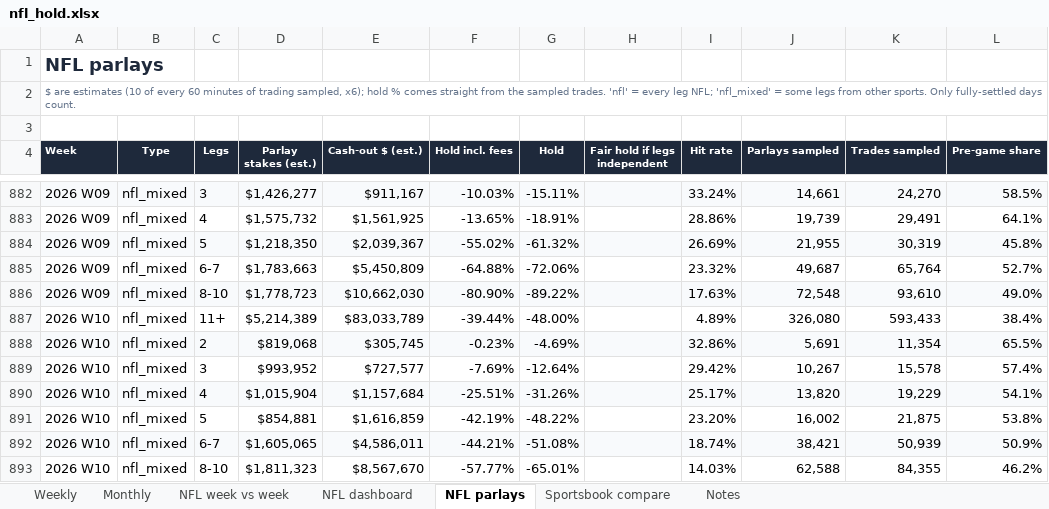
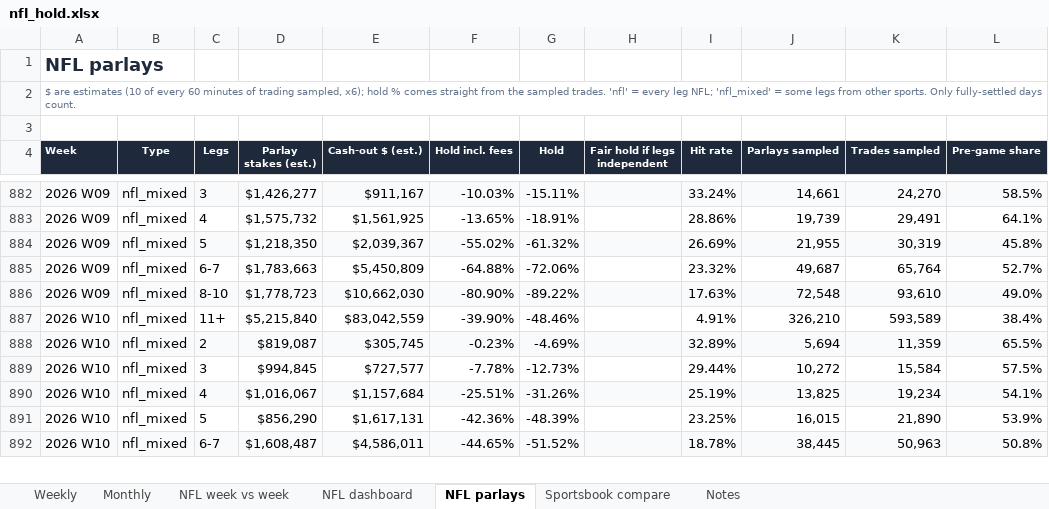
Before and after one commit to yager2/sports-volume, an Excel workbook: nfl_hold.xlsx, sheet NFL parlays, drawn as a sheet; only a part is shown, gaps mark what is left out; values as stored, in another font and other column widths than the file's, no borders; conditional formats not drawn; removed rows and columns are numbered as before the commit, all else as after; the diff covers the shown part only; the diff names each change by its address in the sheet, - before the commit and + after, or states it on an @@ line.

```diff
--- a/nfl_hold.xlsx (sheet NFL parlays)
+++ b/nfl_hold.xlsx (sheet NFL parlays)
-D887 (Parlay stakes (est.)): $5,214,389
+D887 (Parlay stakes (est.)): $5,215,840
-E887 (Cash-out $ (est.)): $83,033,789
+E887 (Cash-out $ (est.)): $83,042,559
-F887 (Hold incl. fees): -39.44%
+F887 (Hold incl. fees): -39.90%
-G887 (Hold): -48.00%
+G887 (Hold): -48.46%
-I887 (Hit rate): 4.89%
+I887 (Hit rate): 4.91%
-J887 (Parlays sampled): 326,080
+J887 (Parlays sampled): 326,210
-K887 (Trades sampled): 593,433
+K887 (Trades sampled): 593,589
-D888 (Parlay stakes (est.)): $819,068
+D888 (Parlay stakes (est.)): $819,087
-I888 (Hit rate): 32.86%
+I888 (Hit rate): 32.89%
-J888 (Parlays sampled): 5,691
+J888 (Parlays sampled): 5,694
-K888 (Trades sampled): 11,354
+K888 (Trades sampled): 11,359
-D889 (Parlay stakes (est.)): $993,952
+D889 (Parlay stakes (est.)): $994,845
-F889 (Hold incl. fees): -7.69%
+F889 (Hold incl. fees): -7.78%
-G889 (Hold): -12.64%
+G889 (Hold): -12.73%
-I889 (Hit rate): 29.42%
+I889 (Hit rate): 29.44%
-J889 (Parlays sampled): 10,267
+J889 (Parlays sampled): 10,272
-K889 (Trades sampled): 15,578
+K889 (Trades sampled): 15,584
-L889 (Pre-game share): 57.4%
+L889 (Pre-game share): 57.5%
-D890 (Parlay stakes (est.)): $1,015,904
+D890 (Parlay stakes (est.)): $1,016,067
-I890 (Hit rate): 25.17%
+I890 (Hit rate): 25.19%
-J890 (Parlays sampled): 13,820
+J890 (Parlays sampled): 13,825
-K890 (Trades sampled): 19,229
+K890 (Trades sampled): 19,234
-row 891: 2026 W10 | nfl_mixed | 5 | $854,881 | $1,616,859 | -42.19% | -48.22% |  | 23.20% | 16,002 | 21,875 | 53.8%
+row 891: 2026 W10 | nfl_mixed | 5 | $856,290 | $1,617,131 | -42.36% | -48.39% |  | 23.25% | 16,015 | 21,890 | 53.9%
-D892 (Parlay stakes (est.)): $1,605,065
+D892 (Parlay stakes (est.)): $1,608,487
-F892 (Hold incl. fees): -44.21%
+F892 (Hold incl. fees): -44.65%
-G892 (Hold): -51.08%
+G892 (Hold): -51.52%
-I892 (Hit rate): 18.74%
+I892 (Hit rate): 18.78%
-J892 (Parlays sampled): 38,421
+J892 (Parlays sampled): 38,445
-K892 (Trades sampled): 50,939
+K892 (Trades sampled): 50,963
-L892 (Pre-game share): 50.9%
+L892 (Pre-game share): 50.8%
-row 893: 2026 W10 | nfl_mixed | 8-10 | $1,811,323 | $8,567,670 | -57.77% | -65.01% |  | 14.03% | 62,588 | 84,355 | 46.2%
```
Also changed, not shown: 2 added rows, 1 removed row and 106 edited cells elsewhere in this sheet, sheet Weekly, sheet Monthly, sheet Notes, sheet NFL dashboard, 32 other files.
